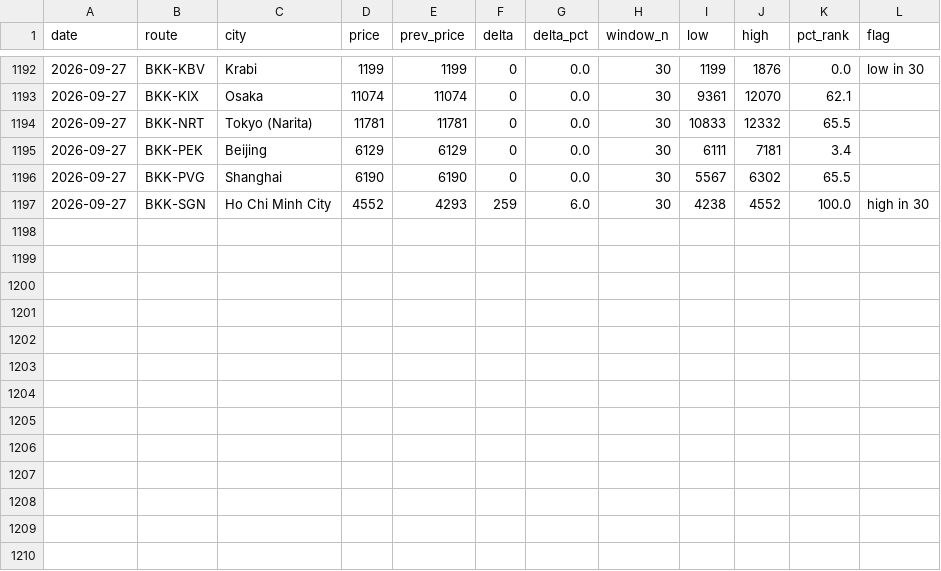
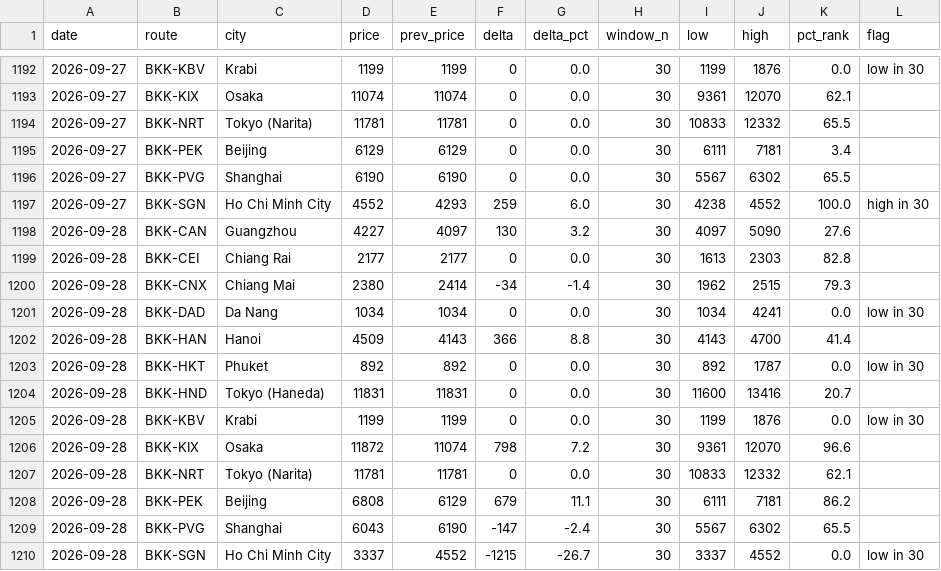
Before and after one commit to swuttipat/flight-price-tracker, a CSV file: data/processed/price_change_log.csv, drawn as a sheet; only a part is shown, gaps mark what is left out.

```diff
--- a/data/processed/price_change_log.csv
+++ b/data/processed/price_change_log.csv
@@ -1197 +1197,14 @@ date,route,city,price,prev_price,delta,delta_pct,window_n,low,high,pct_rank,flag
 2026-09-27,BKK-SGN,Ho Chi Minh City,4552,4293,259,6.0,30,4238,4552,100.0,high in 30
+2026-09-28,BKK-CAN,Guangzhou,4227,4097,130,3.2,30,4097,5090,27.6,
+2026-09-28,BKK-CEI,Chiang Rai,2177,2177,0,0.0,30,1613,2303,82.8,
+2026-09-28,BKK-CNX,Chiang Mai,2380,2414,-34,-1.4,30,1962,2515,79.3,
+2026-09-28,BKK-DAD,Da Nang,1034,1034,0,0.0,30,1034,4241,0.0,low in 30
+2026-09-28,BKK-HAN,Hanoi,4509,4143,366,8.8,30,4143,4700,41.4,
+2026-09-28,BKK-HKT,Phuket,892,892,0,0.0,30,892,1787,0.0,low in 30
+2026-09-28,BKK-HND,Tokyo (Haneda),11831,11831,0,0.0,30,11600,13416,20.7,
+2026-09-28,BKK-KBV,Krabi,1199,1199,0,0.0,30,1199,1876,0.0,low in 30
+2026-09-28,BKK-KIX,Osaka,11872,11074,798,7.2,30,9361,12070,96.6,
+2026-09-28,BKK-NRT,Tokyo (Narita),11781,11781,0,0.0,30,10833,12332,62.1,
+2026-09-28,BKK-PEK,Beijing,6808,6129,679,11.1,30,6111,7181,86.2,
+2026-09-28,BKK-PVG,Shanghai,6043,6190,-147,-2.4,30,5567,6302,65.5,
+2026-09-28,BKK-SGN,Ho Chi Minh City,3337,4552,-1215,-26.7,30,3337,4552,0.0,low in 30
```
Also changed, not shown: data/processed/calendar_latest.csv, data/processed/prices_master.csv, 3 other files.
